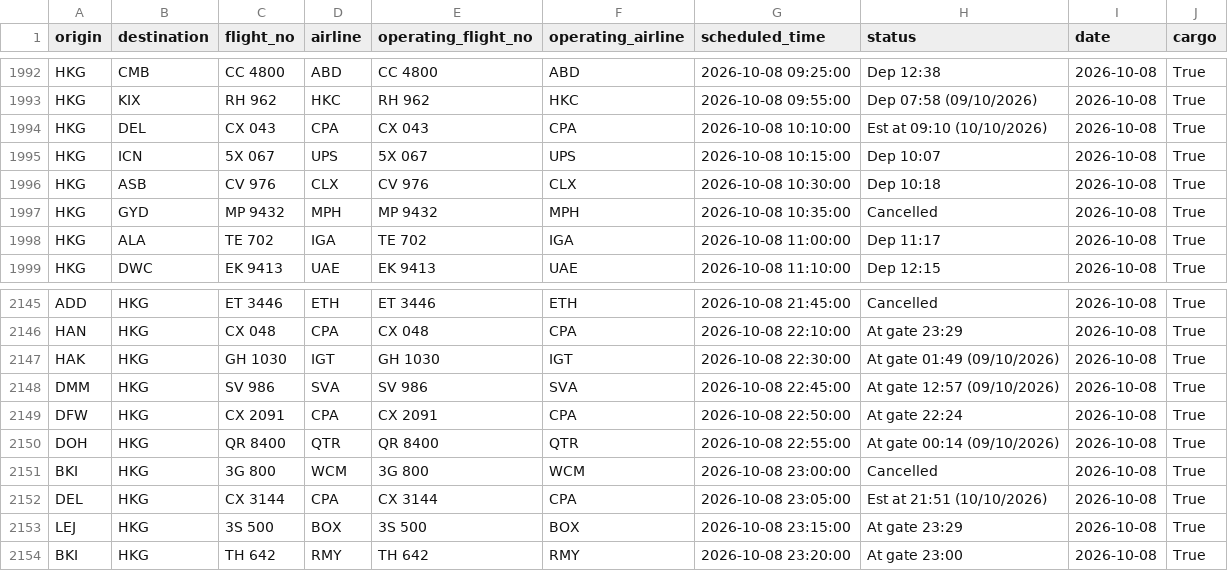
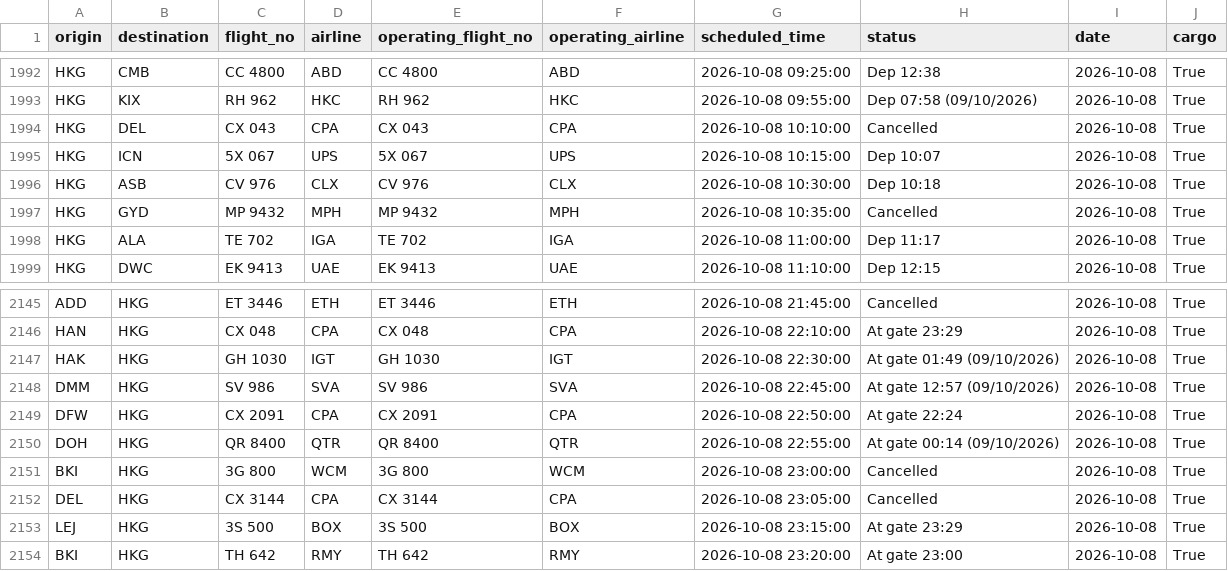
Before and after one commit to linlaurent/flyghts, a CSV file: data/hkg/2026-10-08.csv, drawn as a sheet; only a part is shown, gaps mark what is left out.

```diff
--- a/data/hkg/2026-10-08.csv
+++ b/data/hkg/2026-10-08.csv
@@ -1993,3 +1993,3 @@ HKG,CMB,CC 4800,ABD,CC 4800,ABD,2026-10-08 09:25:00,Dep 12:38,2026-10-08,True
 HKG,KIX,RH 962,HKC,RH 962,HKC,2026-10-08 09:55:00,Dep 07:58 (09/10/2026),2026-10-08,True
-HKG,DEL,CX 043,CPA,CX 043,CPA,2026-10-08 10:10:00,Est at 09:10 (10/10/2026),2026-10-08,True
+HKG,DEL,CX 043,CPA,CX 043,CPA,2026-10-08 10:10:00,Cancelled,2026-10-08,True
 HKG,ICN,5X 067,UPS,5X 067,UPS,2026-10-08 10:15:00,Dep 10:07,2026-10-08,True
@@ -2151,3 +2151,3 @@ DOH,HKG,QR 8400,QTR,QR 8400,QTR,2026-10-08 22:55:00,At gate 00:14 (09/10/2026),2
 BKI,HKG,3G 800,WCM,3G 800,WCM,2026-10-08 23:00:00,Cancelled,2026-10-08,True
-DEL,HKG,CX 3144,CPA,CX 3144,CPA,2026-10-08 23:05:00,Est at 21:51 (10/10/2026),2026-10-08,True
+DEL,HKG,CX 3144,CPA,CX 3144,CPA,2026-10-08 23:05:00,Cancelled,2026-10-08,True
 LEJ,HKG,3S 500,BOX,3S 500,BOX,2026-10-08 23:15:00,At gate 23:29,2026-10-08,True
```
Also changed, not shown: 1 other file.
